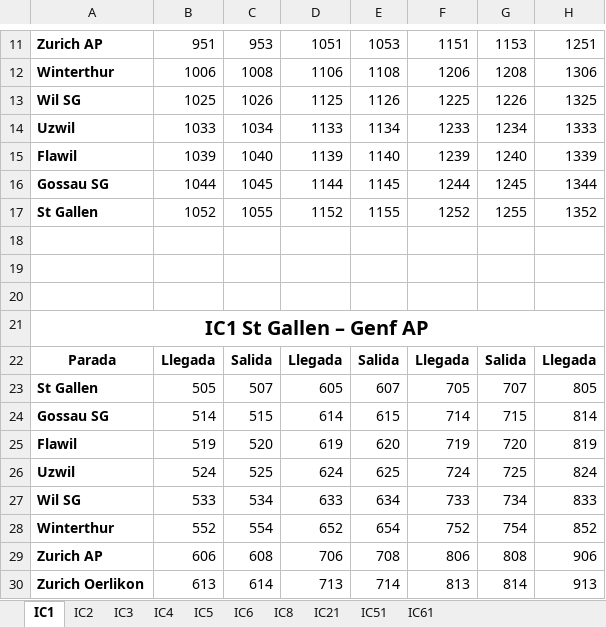
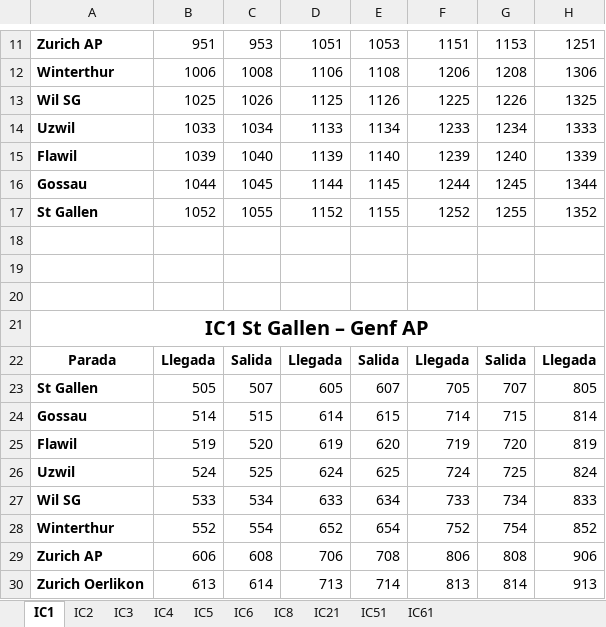
Before and after one commit to DerSpanischGamer/TrainNetworkSimulator, an Excel workbook: Horarios.xlsx, sheet IC1, drawn as a sheet; only a part is shown, gaps mark what is left out; values as stored, in another font and other column widths than the file's, no borders; the diff names each change by its address in the sheet, - before the commit and + after, or states it on an @@ line.

```diff
--- a/Horarios.xlsx (sheet IC1)
+++ b/Horarios.xlsx (sheet IC1)
-A16: Gossau SG
+A16: Gossau
-A24: Gossau SG
+A24: Gossau
```
Also changed, not shown: sheet IC2, formulas that keep their value, 5 other files.
